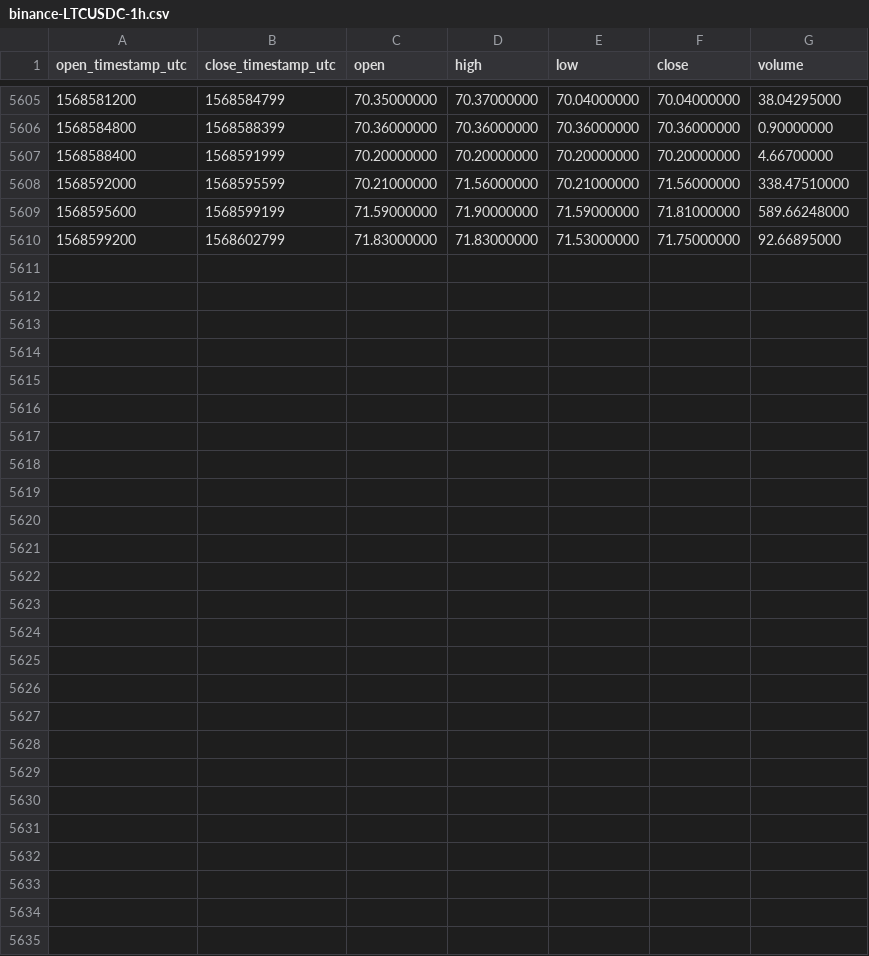
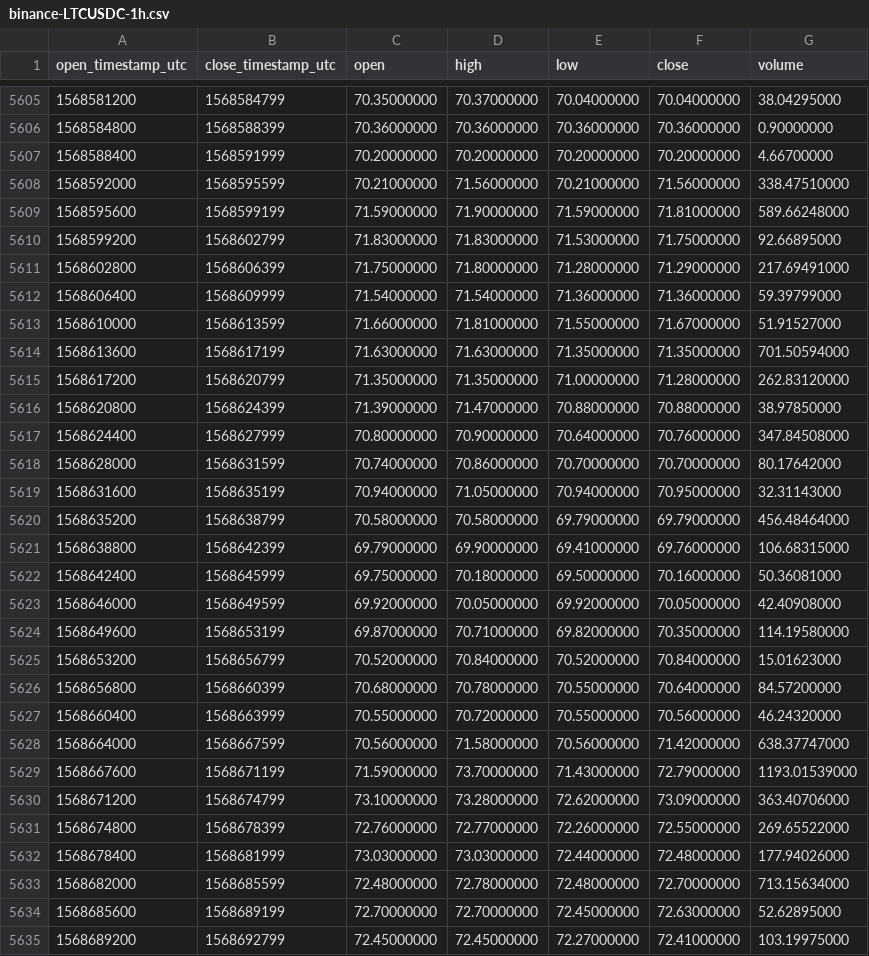
Before and after one commit to cryptobigbro/binance-LTCUSDC, a CSV file: binance-LTCUSDC-1h.csv, drawn as a sheet; only a part is shown, gaps mark what is left out; the diff names each change by its address in the sheet, - before the commit and + after, or states it on an @@ line.

Commit message:
Update OHLCV data.

```diff
--- a/binance-LTCUSDC-1h.csv
+++ b/binance-LTCUSDC-1h.csv
+row 5611: 1568602800 | 1568606399 | 71.75000000 | 71.80000000 | 71.28000000 | 71.29000000 | 217.69491000
+row 5612: 1568606400 | 1568609999 | 71.54000000 | 71.54000000 | 71.36000000 | 71.36000000 | 59.39799000
+row 5613: 1568610000 | 1568613599 | 71.66000000 | 71.81000000 | 71.55000000 | 71.67000000 | 51.91527000
+row 5614: 1568613600 | 1568617199 | 71.63000000 | 71.63000000 | 71.35000000 | 71.35000000 | 701.50594000
+row 5615: 1568617200 | 1568620799 | 71.35000000 | 71.35000000 | 71.00000000 | 71.28000000 | 262.83120000
+row 5616: 1568620800 | 1568624399 | 71.39000000 | 71.47000000 | 70.88000000 | 70.88000000 | 38.97850000
+row 5617: 1568624400 | 1568627999 | 70.80000000 | 70.90000000 | 70.64000000 | 70.76000000 | 347.84508000
+row 5618: 1568628000 | 1568631599 | 70.74000000 | 70.86000000 | 70.70000000 | 70.70000000 | 80.17642000
+row 5619: 1568631600 | 1568635199 | 70.94000000 | 71.05000000 | 70.94000000 | 70.95000000 | 32.31143000
+row 5620: 1568635200 | 1568638799 | 70.58000000 | 70.58000000 | 69.79000000 | 69.79000000 | 456.48464000
+row 5621: 1568638800 | 1568642399 | 69.79000000 | 69.90000000 | 69.41000000 | 69.76000000 | 106.68315000
+row 5622: 1568642400 | 1568645999 | 69.75000000 | 70.18000000 | 69.50000000 | 70.16000000 | 50.36081000
+row 5623: 1568646000 | 1568649599 | 69.92000000 | 70.05000000 | 69.92000000 | 70.05000000 | 42.40908000
+row 5624: 1568649600 | 1568653199 | 69.87000000 | 70.71000000 | 69.82000000 | 70.35000000 | 114.19580000
+row 5625: 1568653200 | 1568656799 | 70.52000000 | 70.84000000 | 70.52000000 | 70.84000000 | 15.01623000
+row 5626: 1568656800 | 1568660399 | 70.68000000 | 70.78000000 | 70.55000000 | 70.64000000 | 84.57200000
+row 5627: 1568660400 | 1568663999 | 70.55000000 | 70.72000000 | 70.55000000 | 70.56000000 | 46.24320000
+row 5628: 1568664000 | 1568667599 | 70.56000000 | 71.58000000 | 70.56000000 | 71.42000000 | 638.37747000
+row 5629: 1568667600 | 1568671199 | 71.59000000 | 73.70000000 | 71.43000000 | 72.79000000 | 1193.01539000
+row 5630: 1568671200 | 1568674799 | 73.10000000 | 73.28000000 | 72.62000000 | 73.09000000 | 363.40706000
+row 5631: 1568674800 | 1568678399 | 72.76000000 | 72.77000000 | 72.26000000 | 72.55000000 | 269.65522000
+row 5632: 1568678400 | 1568681999 | 73.03000000 | 73.03000000 | 72.44000000 | 72.48000000 | 177.94026000
+row 5633: 1568682000 | 1568685599 | 72.48000000 | 72.78000000 | 72.48000000 | 72.70000000 | 713.15634000
+row 5634: 1568685600 | 1568689199 | 72.70000000 | 72.70000000 | 72.45000000 | 72.63000000 | 52.62895000
+row 5635: 1568689200 | 1568692799 | 72.45000000 | 72.45000000 | 72.27000000 | 72.41000000 | 103.19975000
```
Also changed, not shown: binance-LTCUSDC-1d.csv.
